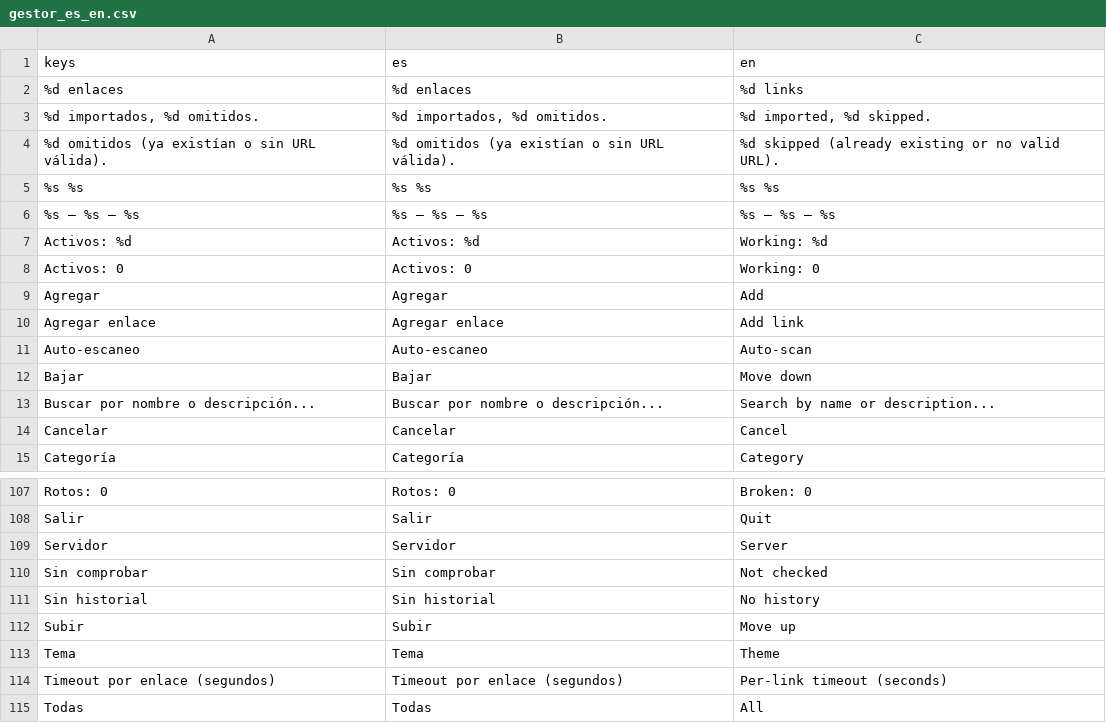
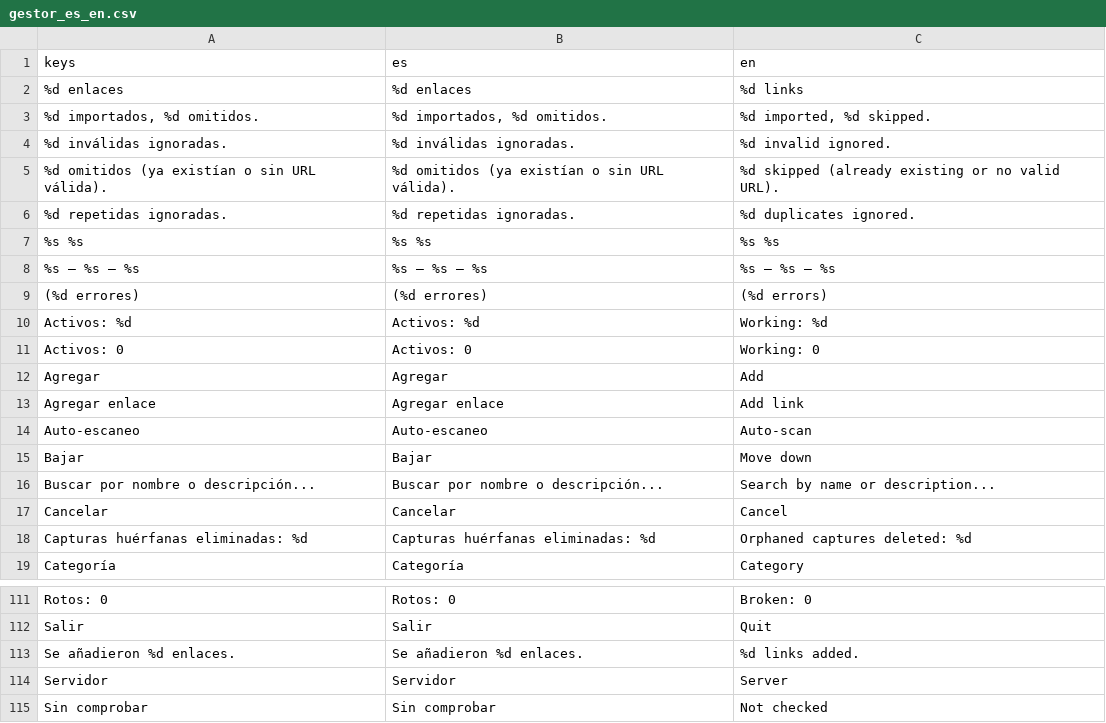
Before and after one commit to scorpio21/gestor-de-enlaces, a CSV file: locale/gestor_es_en.csv, drawn as a sheet; only a part is shown, gaps mark what is left out; the shorter side is filled out with more unchanged rows; the diff names each change by its address in the sheet, - before the commit and + after, or states it on an @@ line.

```diff
--- a/locale/gestor_es_en.csv
+++ b/locale/gestor_es_en.csv
+row 4: %d inválidas ignoradas. | %d inválidas ignoradas. | %d invalid ignored.
+row 6: %d repetidas ignoradas. | %d repetidas ignoradas. | %d duplicates ignored.
+row 9: (%d errores) | (%d errores) | (%d errors)
+row 18: Capturas huérfanas eliminadas: %d | Capturas huérfanas eliminadas: %d | Orphaned captures deleted: %d
+row 113: Se añadieron %d enlaces. | Se añadieron %d enlaces. | %d links added.
```
Also changed, not shown: 6 other files.
